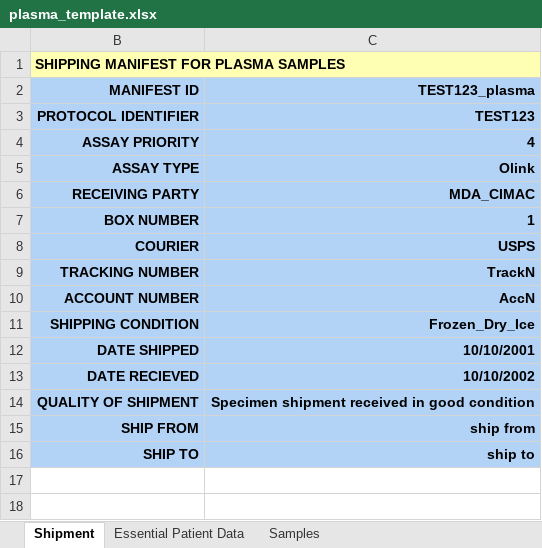
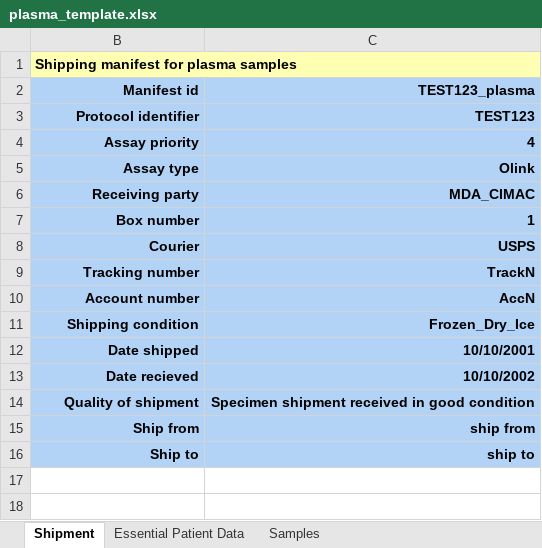
Before and after one commit to CIMAC-CIDC/cidc-schemas, an Excel workbook: template_examples/plasma_template.xlsx, sheet Shipment, drawn as a sheet; only a part is shown; values as stored, in another font and other column widths than the file's, no borders; the diff names each change by its address in the sheet, - before the commit and + after, or states it on an @@ line.

Commit message:
plasma template acc to E4412_CIDC_9_27_revised TODO: pbmc

```diff
--- a/template_examples/plasma_template.xlsx (sheet Shipment)
+++ b/template_examples/plasma_template.xlsx (sheet Shipment)
-B1 (Manifest id): SHIPPING MANIFEST FOR PLASMA SAMPLES
+B1 (Manifest id): Shipping manifest for plasma samples
-B2: MANIFEST ID
+B2: Manifest id
-B3 (Manifest id): PROTOCOL IDENTIFIER
+B3 (Manifest id): Protocol identifier
-B4 (Manifest id): ASSAY PRIORITY
+B4 (Manifest id): Assay priority
-B5 (Manifest id): ASSAY TYPE
+B5 (Manifest id): Assay type
-B6 (Manifest id): RECEIVING PARTY
+B6 (Manifest id): Receiving party
-B7 (Manifest id): BOX NUMBER
+B7 (Manifest id): Box number
-B8 (Manifest id): COURIER
+B8 (Manifest id): Courier
-B9 (Manifest id): TRACKING NUMBER
+B9 (Manifest id): Tracking number
-B10 (Manifest id): ACCOUNT NUMBER
+B10 (Manifest id): Account number
-B11 (Manifest id): SHIPPING CONDITION
+B11 (Manifest id): Shipping condition
-B12 (Manifest id): DATE SHIPPED
+B12 (Manifest id): Date shipped
-B13 (Manifest id): DATE RECIEVED
+B13 (Manifest id): Date recieved
-B14 (Manifest id): QUALITY OF SHIPMENT
+B14 (Manifest id): Quality of shipment
-B15 (Manifest id): SHIP FROM
+B15 (Manifest id): Ship from
-B16 (Manifest id): SHIP TO
+B16 (Manifest id): Ship to
```
Also changed, not shown: sheet Samples, sheet Essential Patient Data, 16 other files.
